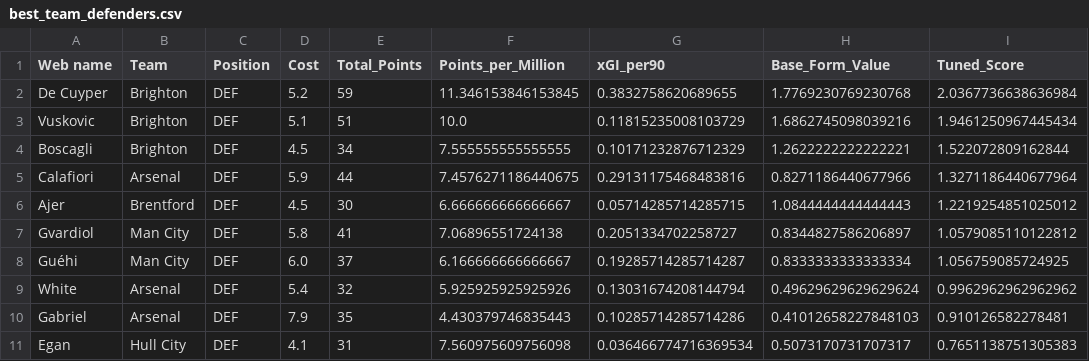
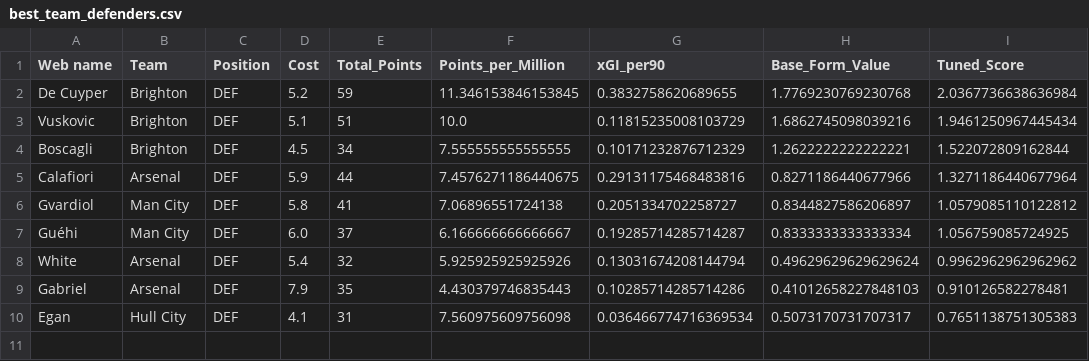
Before and after one commit to Dante777bm/fpl-data-collector, a CSV file: FPL_Data_2026-27/Insights/best_team_defenders.csv, drawn as a sheet; the diff names each change by its address in the sheet, - before the commit and + after, or states it on an @@ line.

```diff
--- a/FPL_Data_2026-27/Insights/best_team_defenders.csv
+++ b/FPL_Data_2026-27/Insights/best_team_defenders.csv
-row 6: Ajer | Brentford | DEF | 4.5 | 30 | 6.666666666666667 | 0.05714285714285715 | 1.0844444444444443 | 1.2219254851025012
```
Also changed, not shown: FPL_Data_2026-27/FPL_Data_GW_7.csv, FPL_Data_2026-27/Insights/player_model.csv, 3 other files.
